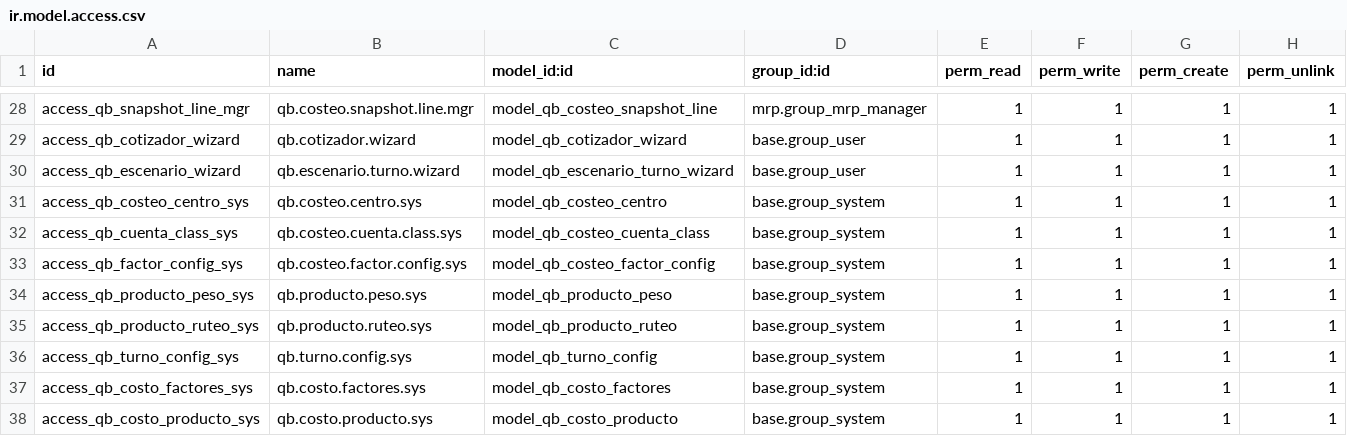
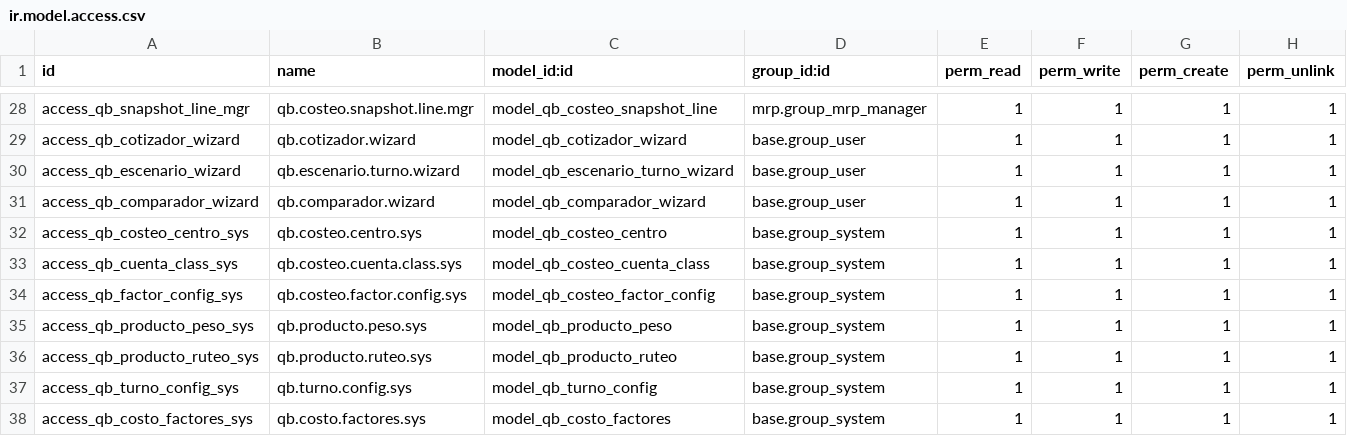
Before and after one commit to quimibond/qb19, a CSV file: addons/qb_capacidad_costeo/security/ir.model.access.csv, drawn as a sheet; only a part is shown, gaps mark what is left out; the shorter side is filled out with more unchanged rows; the diff names each change by its address in the sheet, - before the commit and + after, or states it on an @@ line.

```diff
--- a/addons/qb_capacidad_costeo/security/ir.model.access.csv
+++ b/addons/qb_capacidad_costeo/security/ir.model.access.csv
+row 31: access_qb_comparador_wizard | qb.comparador.wizard | model_qb_comparador_wizard | base.group_user | 1 | 1 | 1 | 1
```
Also changed, not shown: 8 other files.
